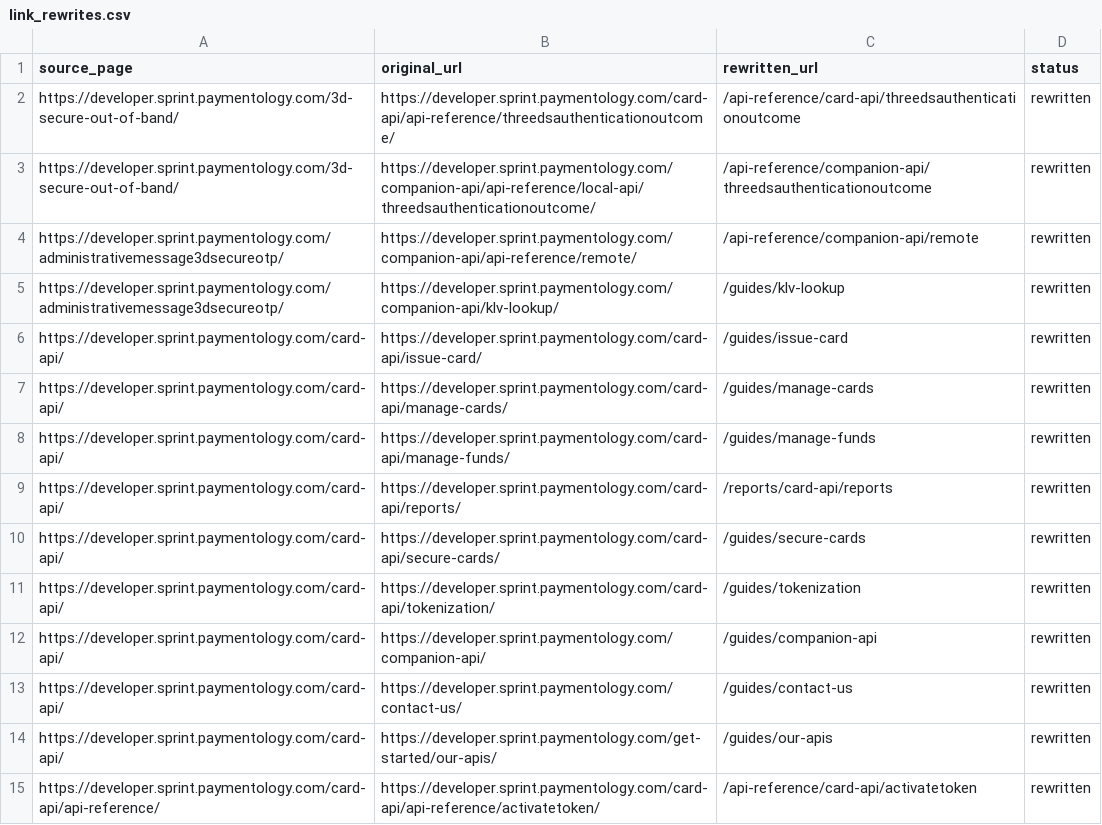
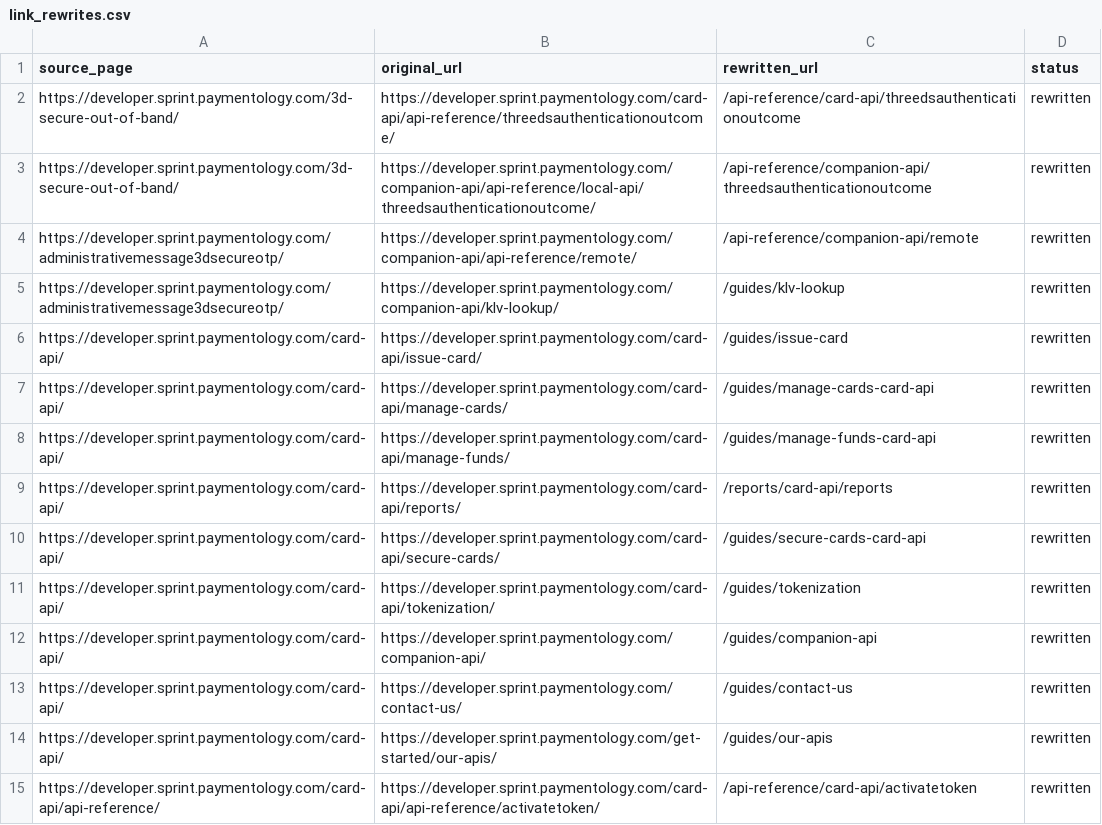
Before and after one commit to andrea-weisberg/readme-sprint-devportal, a CSV file: review/rebuild/link_rewrites.csv, drawn as a sheet; only a part is shown.

```diff
--- a/review/rebuild/link_rewrites.csv
+++ b/review/rebuild/link_rewrites.csv
@@ -6,6 +6,6 @@ https://developer.sprint.paymentology.com/administrativemessage3dsecureotp/,http
 https://developer.sprint.paymentology.com/card-api/,https://developer.sprint.paymentology.com/card-api/issue-card/,/guides/issue-card,rewritten
-https://developer.sprint.paymentology.com/card-api/,https://developer.sprint.paymentology.com/card-api/manage-cards/,/guides/manage-cards,rewritten
-https://developer.sprint.paymentology.com/card-api/,https://developer.sprint.paymentology.com/card-api/manage-funds/,/guides/manage-funds,rewritten
+https://developer.sprint.paymentology.com/card-api/,https://developer.sprint.paymentology.com/card-api/manage-cards/,/guides/manage-cards-card-api,rewritten
+https://developer.sprint.paymentology.com/card-api/,https://developer.sprint.paymentology.com/card-api/manage-funds/,/guides/manage-funds-card-api,rewritten
 https://developer.sprint.paymentology.com/card-api/,https://developer.sprint.paymentology.com/card-api/reports/,/reports/card-api/reports,rewritten
-https://developer.sprint.paymentology.com/card-api/,https://developer.sprint.paymentology.com/card-api/secure-cards/,/guides/secure-cards,rewritten
+https://developer.sprint.paymentology.com/card-api/,https://developer.sprint.paymentology.com/card-api/secure-cards/,/guides/secure-cards-card-api,rewritten
 https://developer.sprint.paymentology.com/card-api/,https://developer.sprint.paymentology.com/card-api/tokenization/,/guides/tokenization,rewritten
```
Also changed, not shown: review/rebuild/page_mapping.csv, 38 other files.
